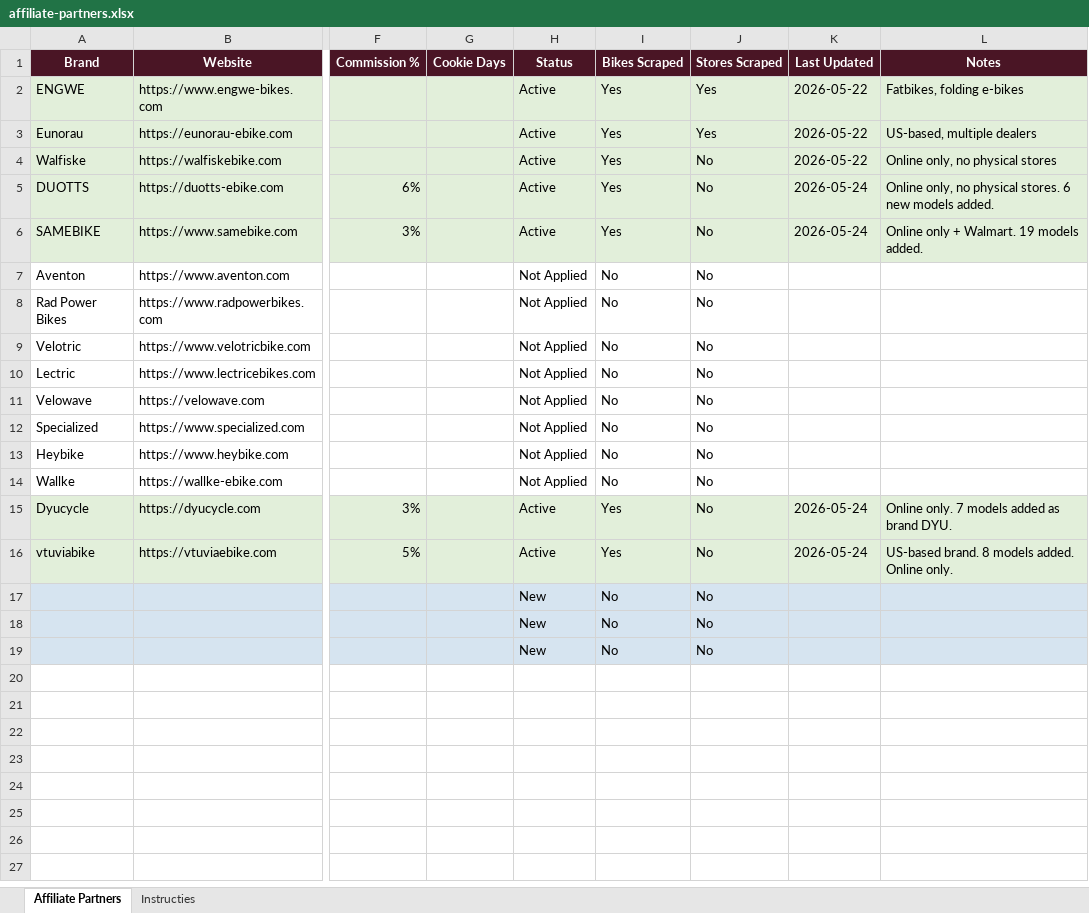
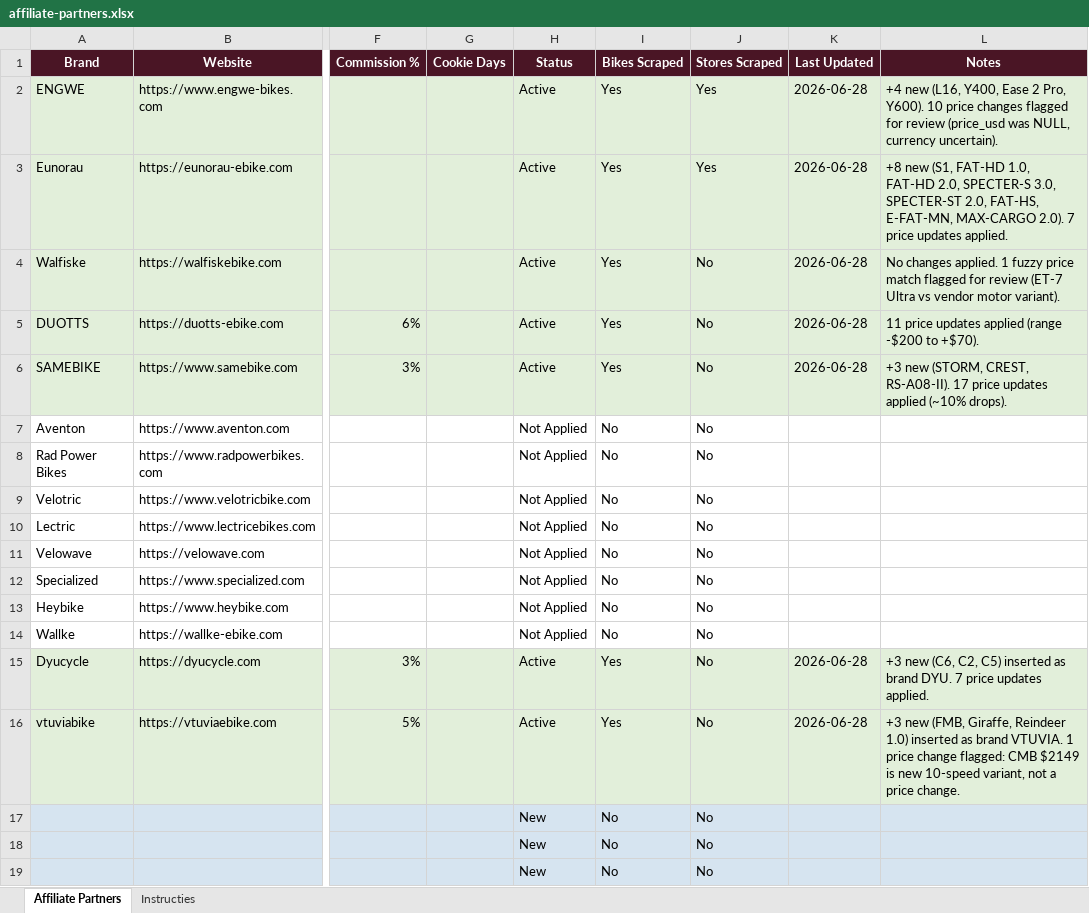
Before and after one commit to nieuwlaatd/Affiliate-marketing, an Excel workbook: harkuhh/affiliate-partners.xlsx, sheet Affiliate Partners, drawn as a sheet; only a part is shown, gaps mark what is left out; values as stored, in another font and other column widths than the file's, no borders; the diff names each change by its address in the sheet, - before the commit and + after, or states it on an @@ line.

```diff
--- a/harkuhh/affiliate-partners.xlsx (sheet Affiliate Partners)
+++ b/harkuhh/affiliate-partners.xlsx (sheet Affiliate Partners)
-K2:K4 (Last Updated): 2026-05-22
+K2:K4 (Last Updated): 2026-06-28
-L2 (Notes): Fatbikes, folding e-bikes
+L2 (Notes): +4 new (L16, Y400, Ease 2 Pro, Y600). 10 price changes flagged for review (price_usd was NULL, currency uncertain).
-L3 (Notes): US-based, multiple dealers
+L3 (Notes): +8 new (S1, FAT-HD 1.0, FAT-HD 2.0, SPECTER-S 3.0, SPECTER-ST 2.0, FAT-HS, E-FAT-MN, MAX-CARGO 2.0). 7 price updates applied.
-L4 (Notes): Online only, no physical stores
+L4 (Notes): No changes applied. 1 fuzzy price match flagged for review (ET-7 Ultra vs vendor motor variant).
-K5:K6 (Last Updated): 2026-05-24
+K5:K6 (Last Updated): 2026-06-28
-L5 (Notes): Online only, no physical stores. 6 new models added.
+L5 (Notes): 11 price updates applied (range -$200 to +$70).
-L6 (Notes): Online only + Walmart. 19 models added.
+L6 (Notes): +3 new (STORM, CREST, RS-A08-II). 17 price updates applied (~10% drops).
-K15:K16 (Last Updated): 2026-05-24
+K15:K16 (Last Updated): 2026-06-28
-L15 (Notes): Online only. 7 models added as brand DYU.
+L15 (Notes): +3 new (C6, C2, C5) inserted as brand DYU. 7 price updates applied.
-L16 (Notes): US-based brand. 8 models added. Online only.
+L16 (Notes): +3 new (FMB, Giraffe, Reindeer 1.0) inserted as brand VTUVIA. 1 price change flagged: CMB $2149 is new 10-speed variant, not a price change.
```
